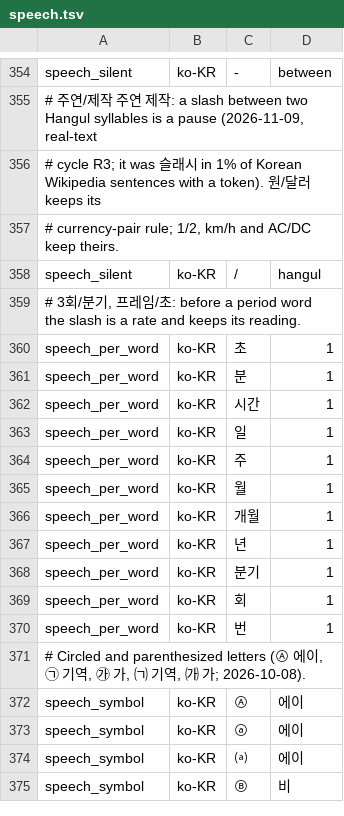
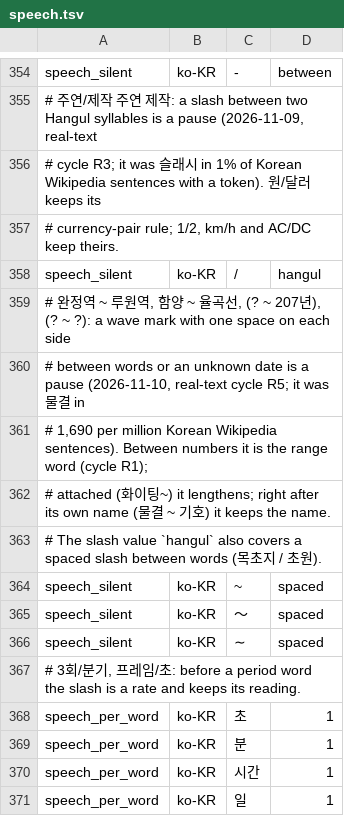
Before and after one commit to hunydev/tts-text-frontend, a TSV file: resources/languages/ko-KR/rules/speech.tsv, drawn as a sheet; only a part is shown, gaps mark what is left out; the shorter side is filled out with more unchanged rows; the diff names each change by its address in the sheet, - before the commit and + after, or states it on an @@ line.

```diff
--- a/resources/languages/ko-KR/rules/speech.tsv
+++ b/resources/languages/ko-KR/rules/speech.tsv
+row 359: # 완정역 ~ 루원역, 함양 ~ 율곡선, (? ~ 207년), (? ~ ?): a wave mark with one space on each side
+row 360: # between words or an unknown date is a pause (2026-11-10, real-text cycle R5; it was 물결 in
+row 361: # 1,690 per million Korean Wikipedia sentences). Between numbers it is the range word (cycle R1);
+row 362: # attached (화이팅~) it lengthens; right after its own name (물결 ~ 기호) it keeps the name.
+row 363: # The slash value `hangul` also covers a spaced slash between words (목초지 / 초원).
+row 364: speech_silent | ko-KR | ~ | spaced
+row 365: speech_silent | ko-KR | ～ | spaced
+row 366: speech_silent | ko-KR | ∼ | spaced
```
Also changed, not shown: resources/languages/en-US/rules/speech.tsv, 11 other files.
